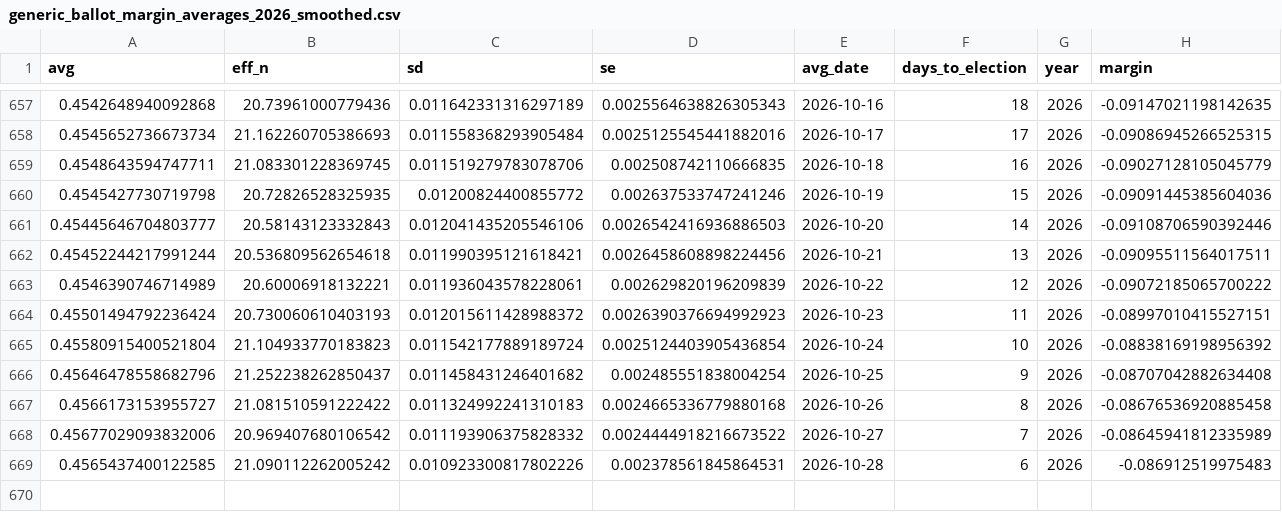
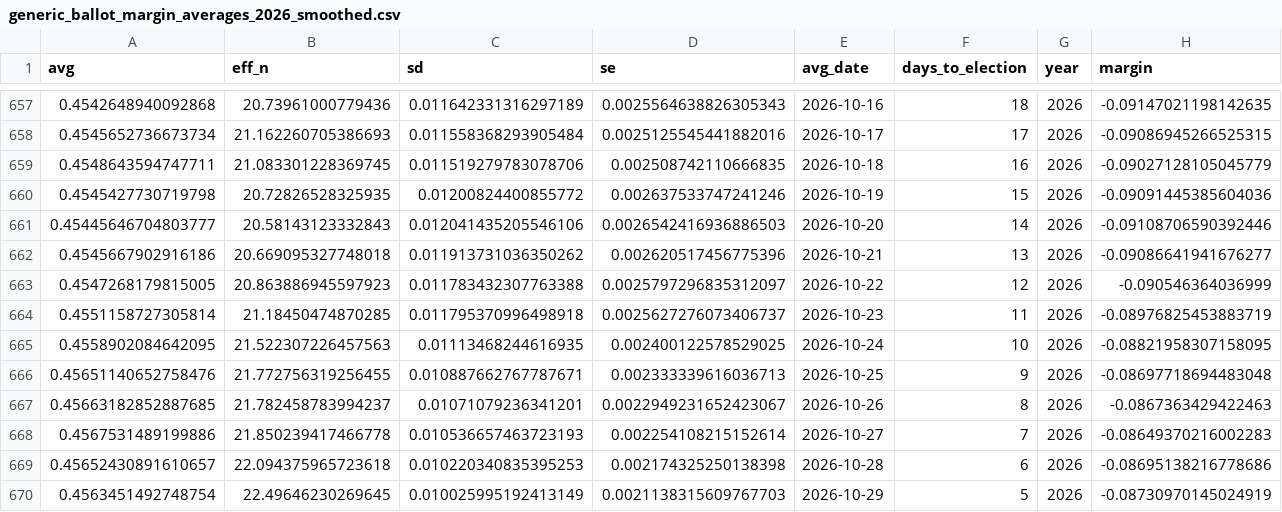
Before and after one commit to thisismactan/US-2026, a CSV file: output/generic_ballot_margin_averages_2026_smoothed.csv, drawn as a sheet; only a part is shown, gaps mark what is left out; removed rows and columns are numbered as before the commit, all else as after; rows hold the shown columns only; the diff names each change by its address in the sheet, - before the commit and + after, or states it on an @@ line.

```diff
--- a/output/generic_ballot_margin_averages_2026_smoothed.csv
+++ b/output/generic_ballot_margin_averages_2026_smoothed.csv
-row 662: 0.45452244217991244 | 20.536809562654618 | 0.011990395121618421 | 0.0026458608898224456 | 2026-10-21 | 13 | 2026 | -0.09095511564017511
-row 663: 0.4546390746714989 | 20.60006918132221 | 0.011936043578228061 | 0.002629820196209839 | 2026-10-22 | 12 | 2026 | -0.09072185065700222
-row 664: 0.45501494792236424 | 20.730060610403193 | 0.012015611428988372 | 0.0026390376694992923 | 2026-10-23 | 11 | 2026 | -0.08997010415527151
-row 665: 0.45580915400521804 | 21.104933770183823 | 0.011542177889189724 | 0.0025124403905436854 | 2026-10-24 | 10 | 2026 | -0.08838169198956392
-row 666: 0.45646478558682796 | 21.252238262850437 | 0.011458431246401682 | 0.002485551838004254 | 2026-10-25 | 9 | 2026 | -0.08707042882634408
-row 667: 0.4566173153955727 | 21.081510591222422 | 0.011324992241310183 | 0.0024665336779880168 | 2026-10-26 | 8 | 2026 | -0.08676536920885458
-row 668: 0.45677029093832006 | 20.969407680106542 | 0.011193906375828332 | 0.0024444918216673522 | 2026-10-27 | 7 | 2026 | -0.08645941812335989
-row 669: 0.4565437400122585 | 21.090112262005242 | 0.010923300817802226 | 0.002378561845864531 | 2026-10-28 | 6 | 2026 | -0.086912519975483
+row 662: 0.4545667902916186 | 20.669095327748018 | 0.011913731036350262 | 0.002620517456775396 | 2026-10-21 | 13 | 2026 | -0.09086641941676277
+row 663: 0.4547268179815005 | 20.863886945597923 | 0.011783432307763388 | 0.0025797296835312097 | 2026-10-22 | 12 | 2026 | -0.090546364036999
+row 664: 0.4551158727305814 | 21.18450474870285 | 0.011795370996498918 | 0.0025627276073406737 | 2026-10-23 | 11 | 2026 | -0.08976825453883719
+row 665: 0.4558902084642095 | 21.522307226457563 | 0.01113468244616935 | 0.002400122578529025 | 2026-10-24 | 10 | 2026 | -0.08821958307158095
+row 666: 0.45651140652758476 | 21.772756319256455 | 0.010887662767787671 | 0.002333339616036713 | 2026-10-25 | 9 | 2026 | -0.08697718694483048
+row 667: 0.45663182852887685 | 21.782458783994237 | 0.01071079236341201 | 0.0022949231652423067 | 2026-10-26 | 8 | 2026 | -0.0867363429422463
+row 668: 0.4567531489199886 | 21.850239417466778 | 0.010536657463723193 | 0.002254108215152614 | 2026-10-27 | 7 | 2026 | -0.08649370216002283
+row 669: 0.45652430891610657 | 22.094375965723618 | 0.010220340835395253 | 0.002174325250138398 | 2026-10-28 | 6 | 2026 | -0.08695138216778686
+row 670: 0.4563451492748754 | 22.49646230269645 | 0.010025995192413149 | 0.0021138315609767703 | 2026-10-29 | 5 | 2026 | -0.08730970145024919
```
Also changed, not shown: output/house_district_impact.csv, output/house_forecast_timeline.csv, 10 other files.
